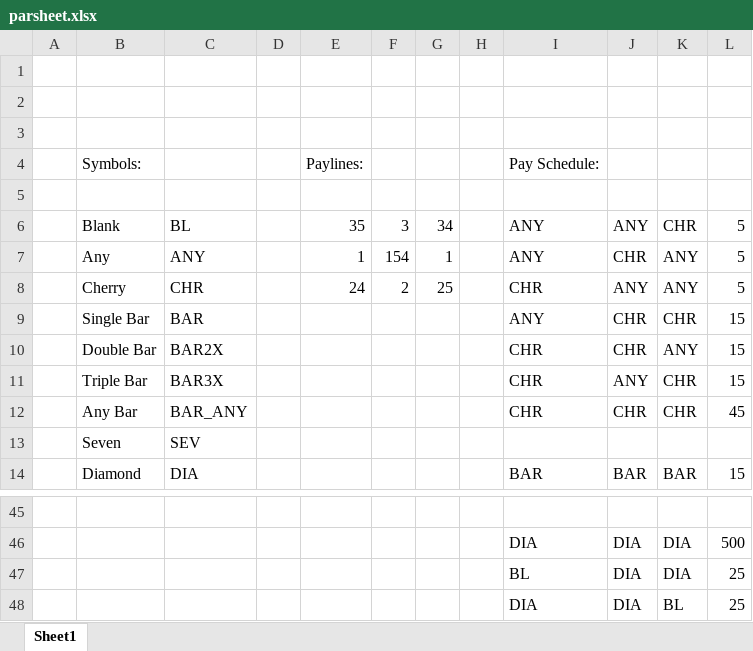
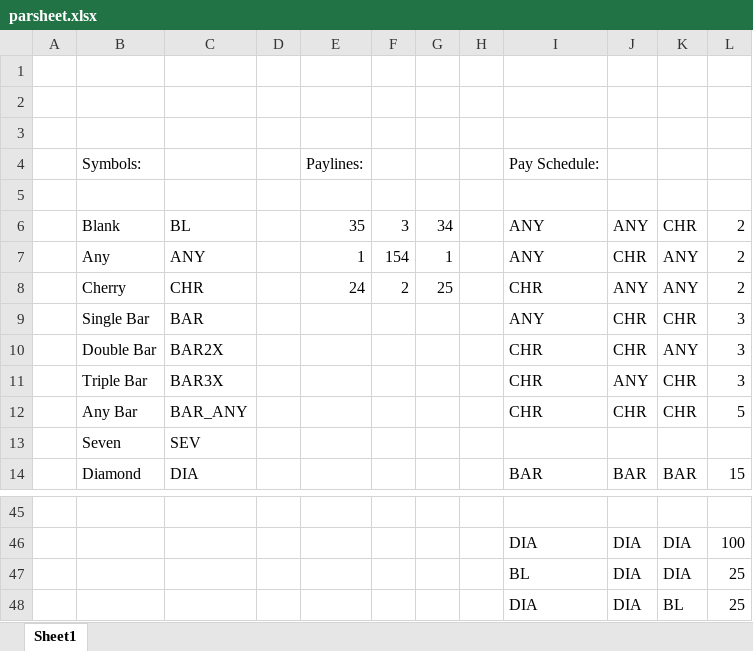
Before and after one commit to mikecgithub/slotdemo, an Excel workbook: parsheet.xlsx, sheet Sheet1, drawn as a sheet; only a part is shown, gaps mark what is left out; values as stored, in another font and other column widths than the file's, no borders; the diff covers the shown part only; the diff names each change by its address in the sheet, - before the commit and + after, or states it on an @@ line.

```diff
--- a/parsheet.xlsx (sheet Sheet1)
+++ b/parsheet.xlsx (sheet Sheet1)
-L6:L8: 5
+L6:L8: 2
-L9:L11: 15
+L9:L11: 3
-L12: 45
+L12: 5
-L46: 500
+L46: 100
```
Also changed, not shown: 40 edited cells elsewhere in this sheet, 4 other files.
